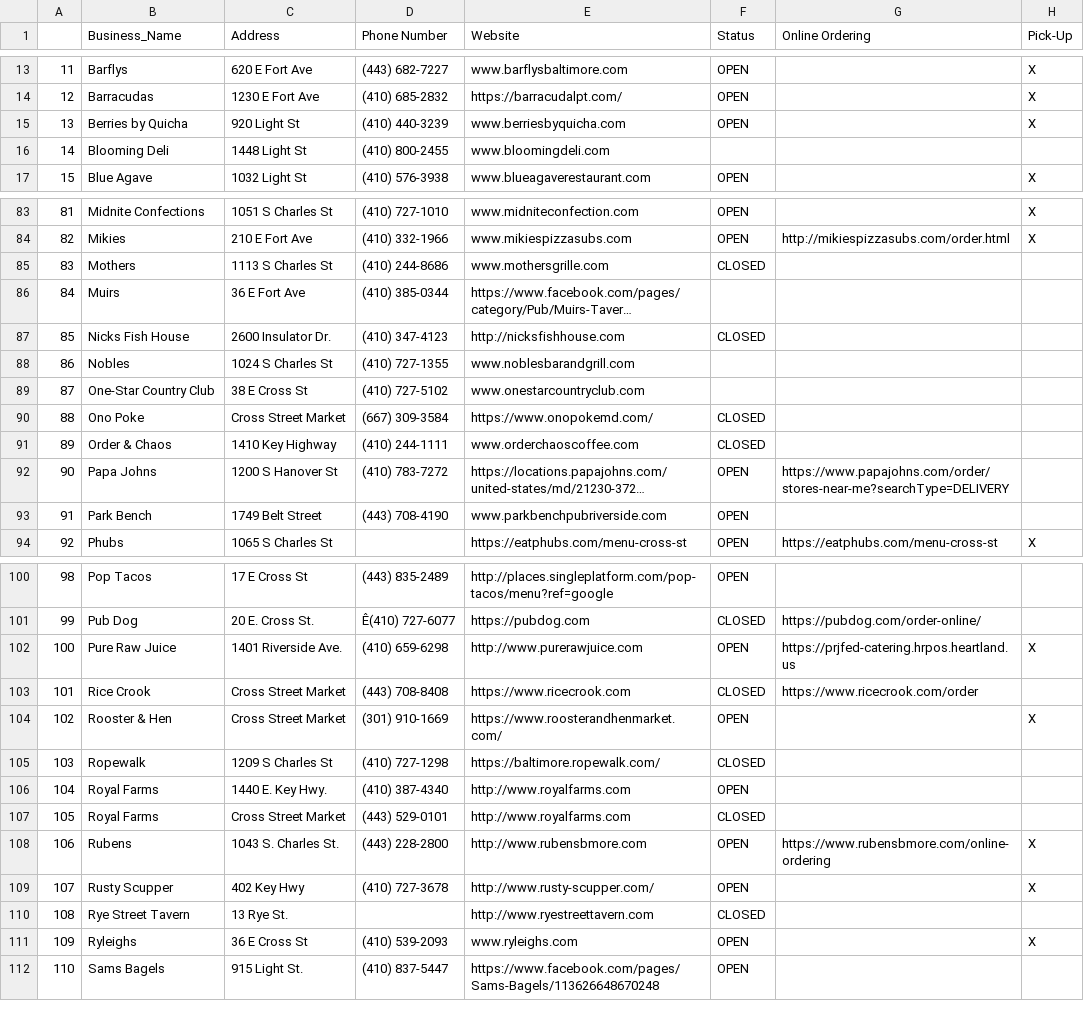
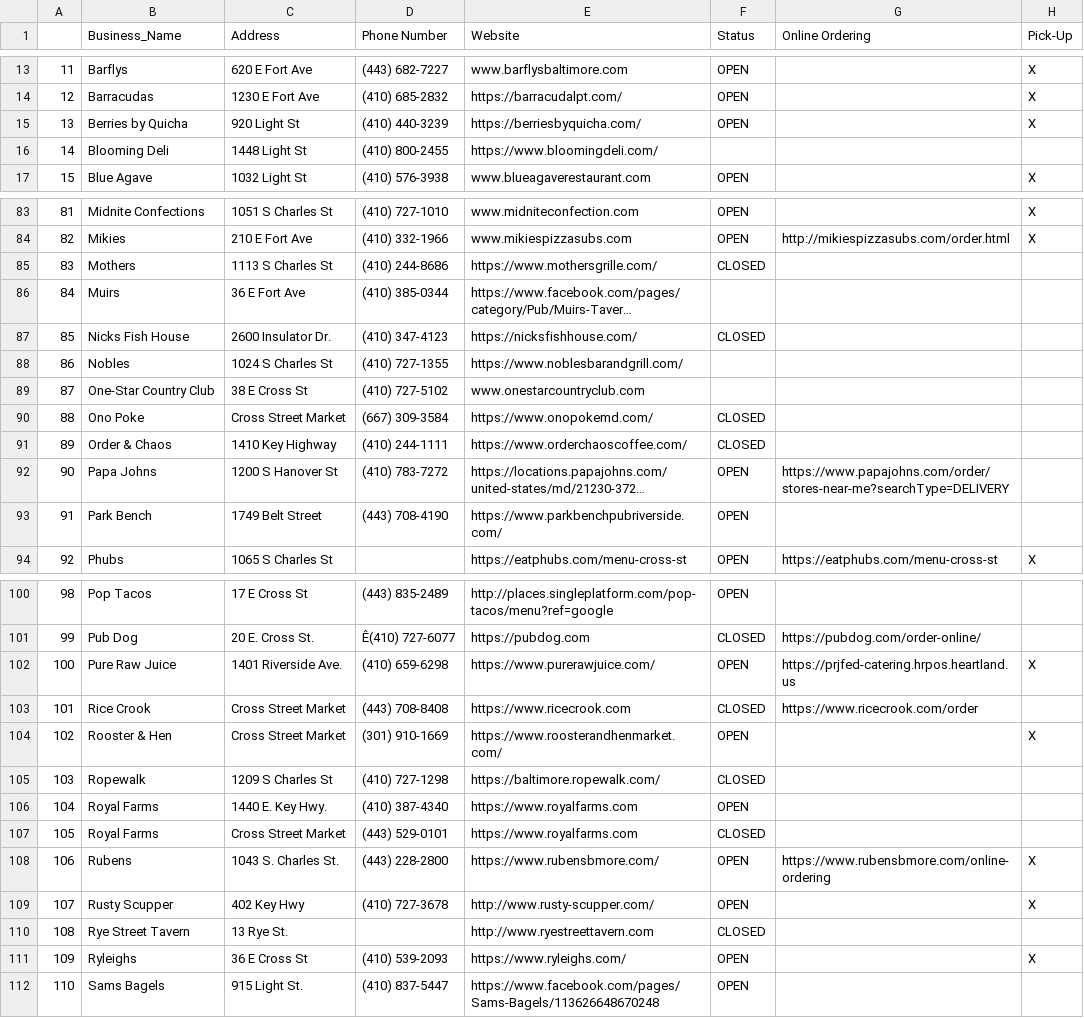
Before and after one commit to cweinschenk/cweinschenk, a CSV file: Map_Plotting/Charm_City/South_Baltimore_Business_Status_COVID19_Update.csv, drawn as a sheet; only a part is shown, gaps mark what is left out; long unchanged cells end in …; the diff covers the shown part only; the diff names each change by its address in the sheet, - before the commit and + after, or states it on an @@ line.

```diff
--- a/Map_Plotting/Charm_City/South_Baltimore_Business_Status_COVID19_Update.csv
+++ b/Map_Plotting/Charm_City/South_Baltimore_Business_Status_COVID19_Update.csv
-E15 (Website): www.berriesbyquicha.com
+E15 (Website): https://berriesbyquicha.com/
-E16 (Website): www.bloomingdeli.com
+E16 (Website): https://www.bloomingdeli.com/
-E85 (Website): www.mothersgrille.com
+E85 (Website): https://www.mothersgrille.com/
-E87 (Website): http://nicksfishhouse.com
+E87 (Website): https://nicksfishhouse.com/
-E88 (Website): www.noblesbarandgrill.com
+E88 (Website): https://www.noblesbarandgrill.com/
-E91 (Website): www.orderchaoscoffee.com
+E91 (Website): https://www.orderchaoscoffee.com/
-E93 (Website): www.parkbenchpubriverside.com
+E93 (Website): https://www.parkbenchpubriverside.com/
-E102 (Website): http://www.purerawjuice.com
+E102 (Website): https://www.purerawjuice.com/
-E106:E107 (Website): http://www.royalfarms.com
+E106:E107 (Website): https://www.royalfarms.com
-E108 (Website): http://www.rubensbmore.com
+E108 (Website): https://www.rubensbmore.com/
-E111 (Website): www.ryleighs.com
+E111 (Website): https://www.ryleighs.com/
```
Also changed, not shown: 28 edited cells elsewhere in this file, 1 other file.
